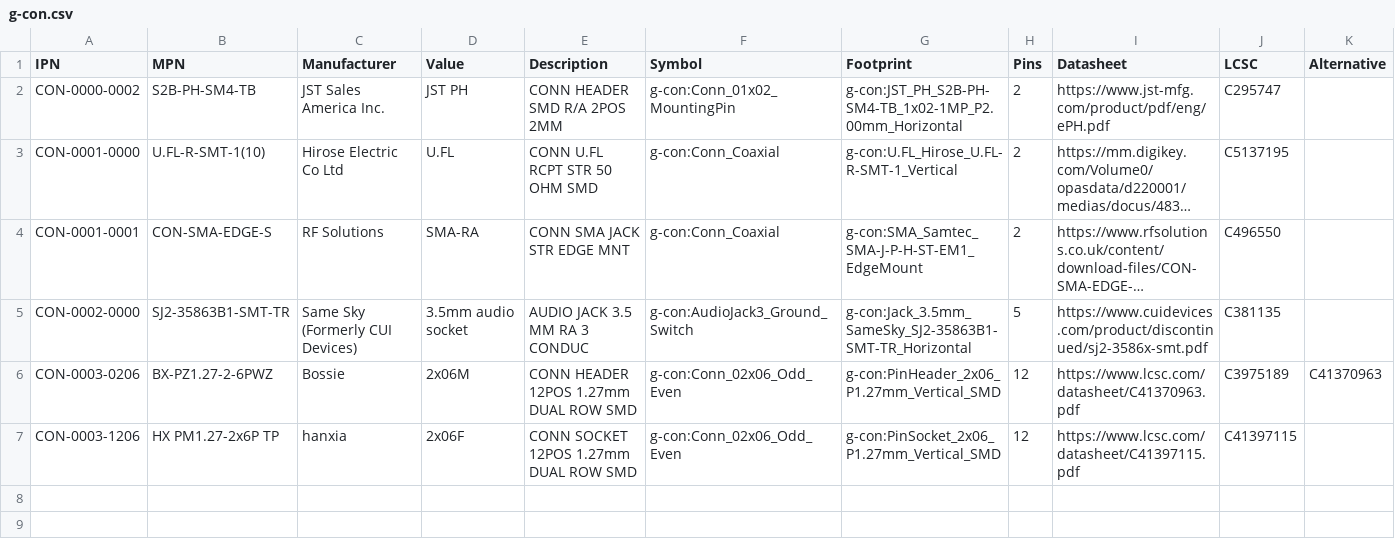
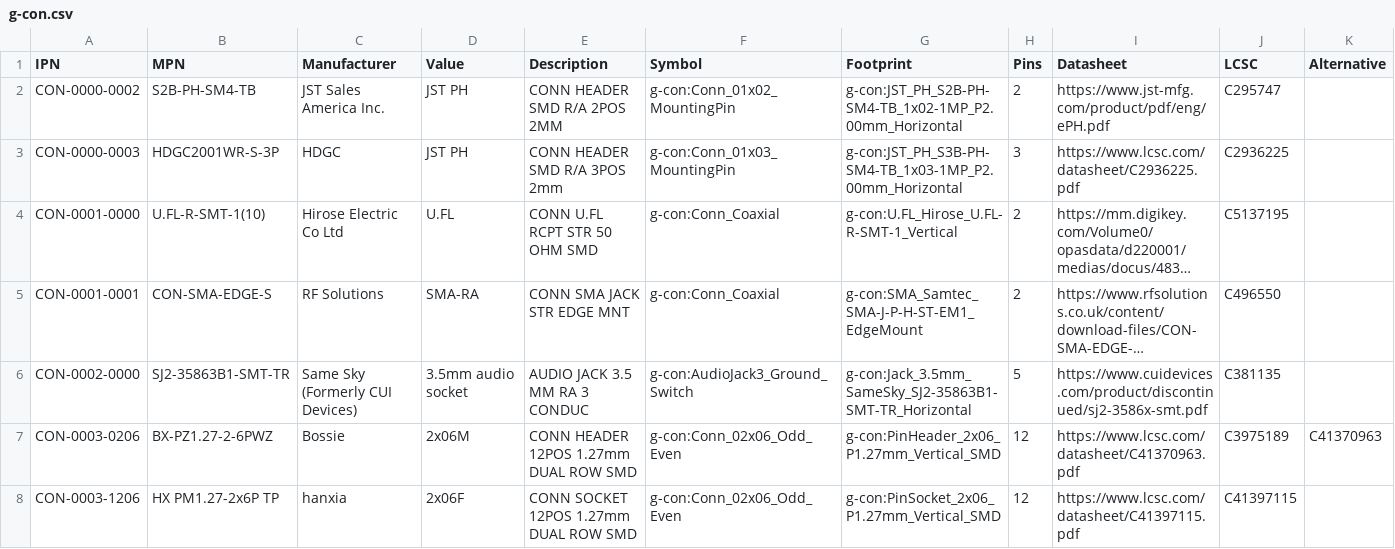
Before and after one commit to LieBtrau/kicad-parts, a CSV file: database/g-con.csv, drawn as a sheet; long unchanged cells end in …; the diff names each change by its address in the sheet, - before the commit and + after, or states it on an @@ line.

```diff
--- a/database/g-con.csv
+++ b/database/g-con.csv
+row 3: CON-0000-0003 | HDGC2001WR-S-3P | HDGC | JST PH | CONN HEADER SMD R/A 3POS 2mm | g-con:Conn_01x03_MountingPin | g-con:JST_PH_S3B-PH-SM4-TB_1x03-1MP_P2.00mm_Horizontal | 3 | https://www.lcsc.com/datasheet/C2936225.pdf | C2936225
```
Also changed, not shown: database/g-dio.csv, database/g-fil.csv, 6 other files.
